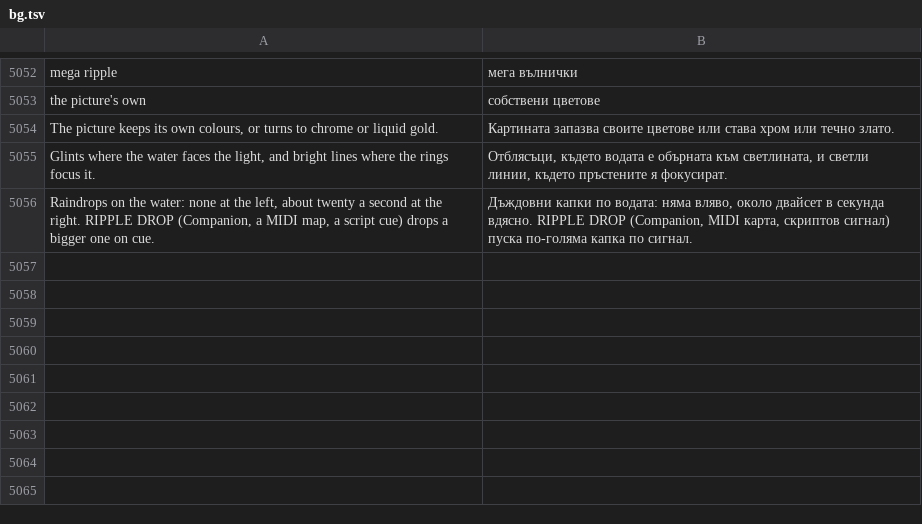
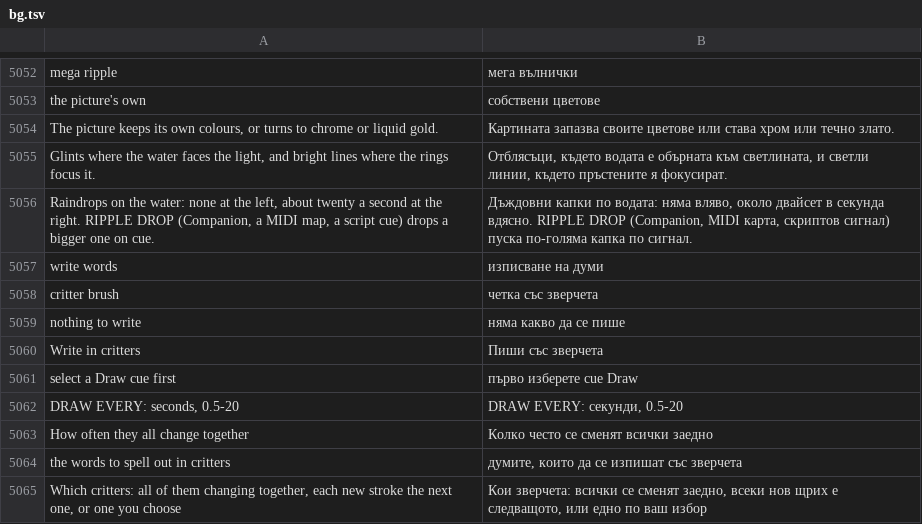
Before and after one commit to Utopian-Academy/Deckboy, a TSV file: data/lang/bg.tsv, drawn as a sheet; only a part is shown, gaps mark what is left out.

```diff
--- a/data/lang/bg.tsv
+++ b/data/lang/bg.tsv
@@ -5056 +5056,10 @@ Glints where the water faces the light, and bright lines where the rings focus i
 Raindrops on the water: none at the left, about twenty a second at the right. RIPPLE DROP (Companion, a MIDI map, a script cue) drops a bigger one on cue.	Дъждовни капки по водата: няма вляво, около двайсет в секунда вдясно. RIPPLE DROP (Companion, MIDI карта, скриптов сигнал) пуска по-голяма капка по сигнал.
+write words	изписване на думи
+critter brush	четка със зверчета
+nothing to write	няма какво да се пише
+Write in critters	Пиши със зверчета
+select a Draw cue first	първо изберете cue Draw
+DRAW EVERY: seconds, 0.5-20	DRAW EVERY: секунди, 0.5-20
+How often they all change together	Колко често се сменят всички заедно
+the words to spell out in critters	думите, които да се изпишат със зверчета
+Which critters: all of them changing together, each new stroke the next one, or one you choose	Кои зверчета: всички се сменят заедно, всеки нов щрих е следващото, или едно по ваш избор
```
Also changed, not shown: data/lang/ckb.tsv, data/lang/fa.tsv, 41 other files.
